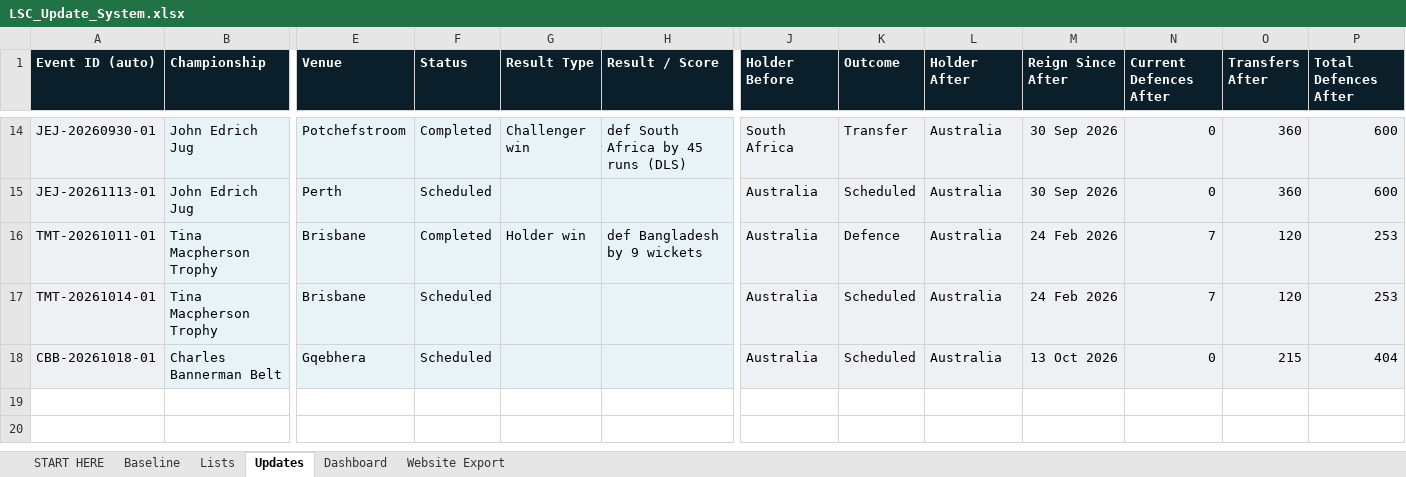
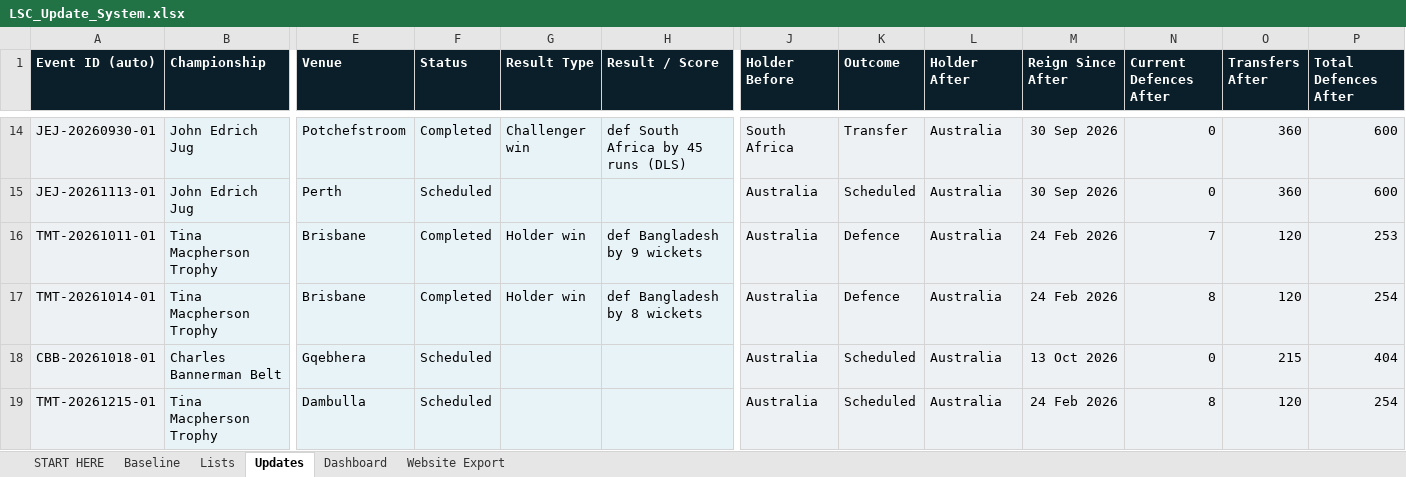
Before and after one commit to Harry-LSC/lineal-sport-test, an Excel workbook: LSC_Update_System.xlsx, sheet Updates, drawn as a sheet; only a part is shown, gaps mark what is left out; values as stored, in another font and other column widths than the file's, no borders; conditional formats not drawn; rows hold the shown columns only; the diff names each change by its address in the sheet, - before the commit and + after, or states it on an @@ line.

Commit message:
Add files via upload

```diff
--- a/LSC_Update_System.xlsx (sheet Updates)
+++ b/LSC_Update_System.xlsx (sheet Updates)
-F17 (Status): Scheduled
+F17 (Status): Completed
-G17 (Result Type): (empty)
+G17 (Result Type): Holder win
-H17 (Result / Score): (empty)
+H17 (Result / Score): def Bangladesh by 8 wickets
-K17 (Outcome): Scheduled
+K17 (Outcome): Defence
-N17 (Current Defences After): 7
+N17 (Current Defences After): 8
-P17 (Total Defences After): 253
+P17 (Total Defences After): 254
+row 19: TMT-20261215-01 | Tina Macpherson Trophy | Dambulla | Scheduled |  |  | Australia | Scheduled | Australia | 24 Feb 2026 | 8 | 120 | 254
```
Also changed, not shown: sheet Website Export, sheet Dashboard.
